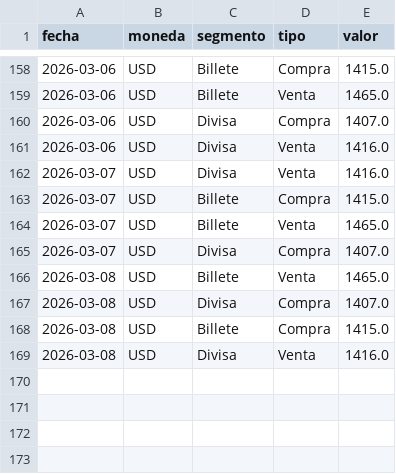
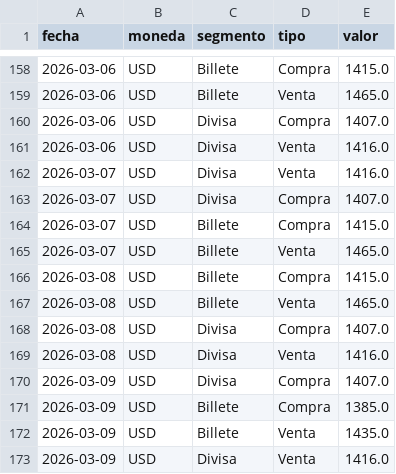
Before and after one commit to gautopablo/Dolar-BNA-Divisa, a CSV file: bna_divisa_hist.csv, drawn as a sheet; only a part is shown, gaps mark what is left out; the diff covers the shown part only.

```diff
--- a/bna_divisa_hist.csv
+++ b/bna_divisa_hist.csv
@@ -162,8 +162,12 @@ fecha,moneda,segmento,tipo,valor
 2026-03-07,USD,Divisa,Venta,1416.0
+2026-03-07,USD,Divisa,Compra,1407.0
 2026-03-07,USD,Billete,Compra,1415.0
 2026-03-07,USD,Billete,Venta,1465.0
-2026-03-07,USD,Divisa,Compra,1407.0
+2026-03-08,USD,Billete,Compra,1415.0
 2026-03-08,USD,Billete,Venta,1465.0
 2026-03-08,USD,Divisa,Compra,1407.0
-2026-03-08,USD,Billete,Compra,1415.0
 2026-03-08,USD,Divisa,Venta,1416.0
+2026-03-09,USD,Divisa,Compra,1407.0
+2026-03-09,USD,Billete,Compra,1385.0
+2026-03-09,USD,Billete,Venta,1435.0
+2026-03-09,USD,Divisa,Venta,1416.0
```
Also changed, not shown: 45 moved rows elsewhere in this file, bna_dolar_billete_hist.csv, bna_dolar_divisa_hist.csv, 1 other file.
